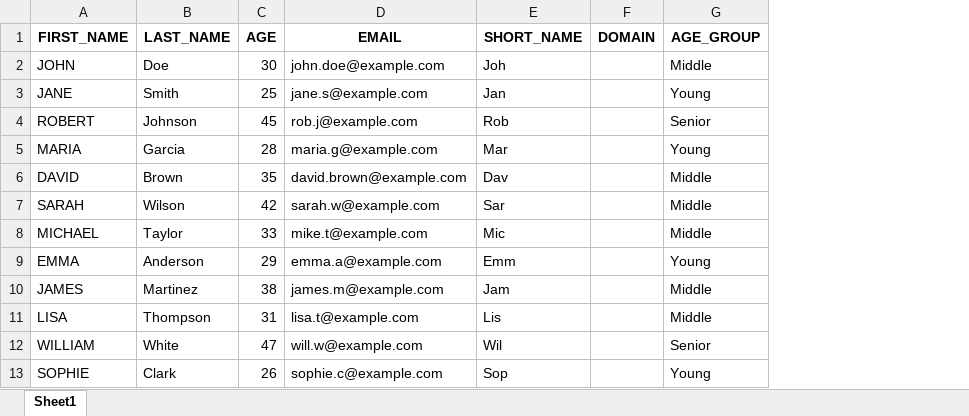
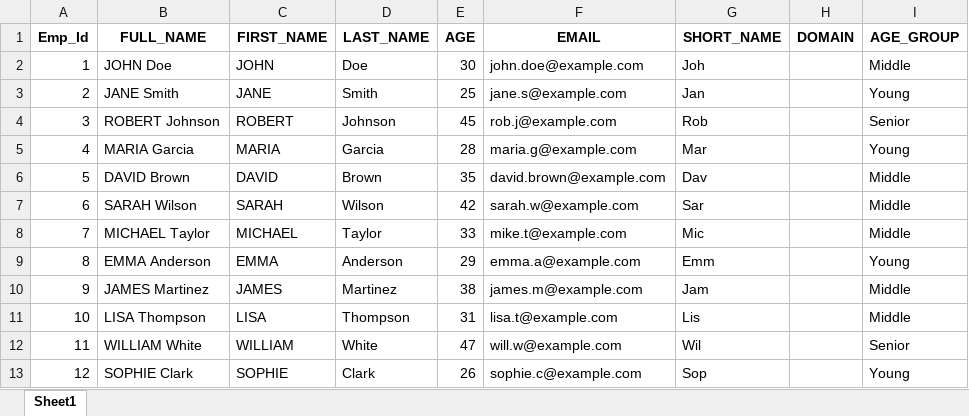
Before and after one commit to Divis007/data_mapping, an Excel workbook: mapped_output.xlsx, sheet Sheet1, drawn as a sheet; only a part is shown; values as stored, in another font and other column widths than the file's, no borders; the diff names each change by its address in the sheet, - before the commit and + after, or states it on an @@ line.

Commit message:
Add data mapping functionality and Excel file handling

```diff
--- a/mapped_output.xlsx (sheet Sheet1)
+++ b/mapped_output.xlsx (sheet Sheet1)
+column A (Emp_Id), rows 2-13: 1 | 2 | 3 | 4 | 5 | 6 | 7 | 8 | 9 | 10 | 11 | 12
+column B (FULL_NAME), rows 2-13: JOHN Doe | JANE Smith | ROBERT Johnson | MARIA Garcia | DAVID Brown | SARAH Wilson | MICHAEL Taylor | EMMA Anderson | JAMES Martinez | LISA Thompson | WILLIAM White | SOPHIE Clark
```
Also changed, not shown: 4 other files.
